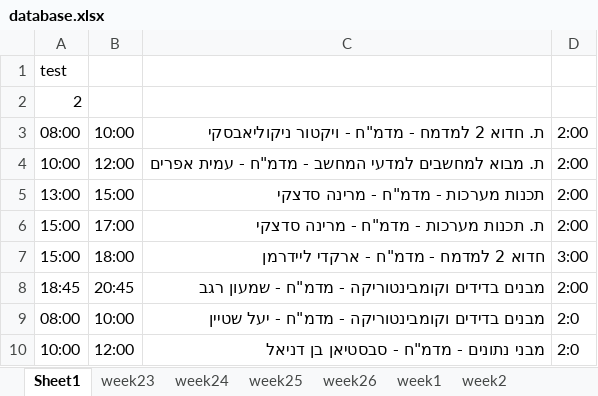
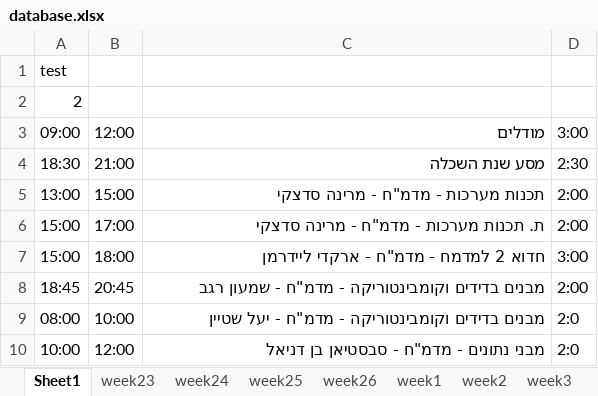
Before and after one commit to avivdro/autoCal, an Excel workbook: database.xlsx, sheet Sheet1, drawn as a sheet; only a part is shown; values as stored, in another font and other column widths than the file's, no borders; removed rows and columns are numbered as before the commit, all else as after; the diff names each change by its address in the sheet, - before the commit and + after, or states it on an @@ line.

```diff
--- a/database.xlsx (sheet Sheet1)
+++ b/database.xlsx (sheet Sheet1)
+sheet tab: week3
-row 3: 08:00 | 10:00 | ת. חדוא 2 למדמח - מדמ"ח - ויקטור ניקוליאבסקי | 2:00
-row 4: 10:00 | 12:00 | ת. מבוא למחשבים למדעי המחשב - מדמ"ח - עמית אפרים | 2:00
+row 3: 09:00 | 12:00 | מודלים | 3:00
+row 4: 18:30 | 21:00 | מסע שנת השכלה | 2:30
```
Also changed, not shown: sheet week2, sheet week24, sheet week1, sheet week23, 3 other files.
